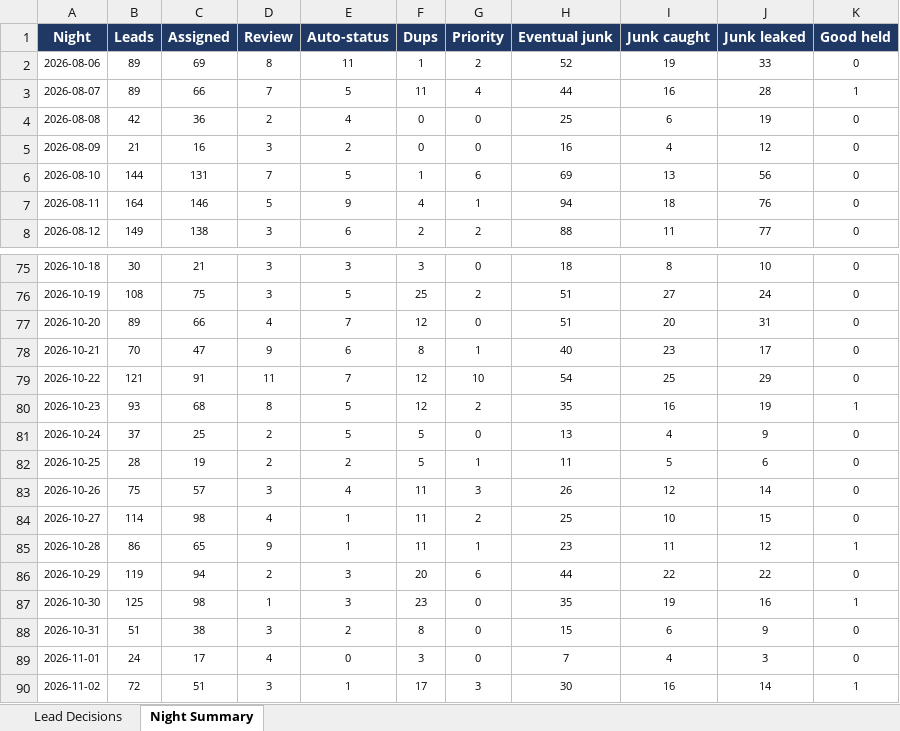
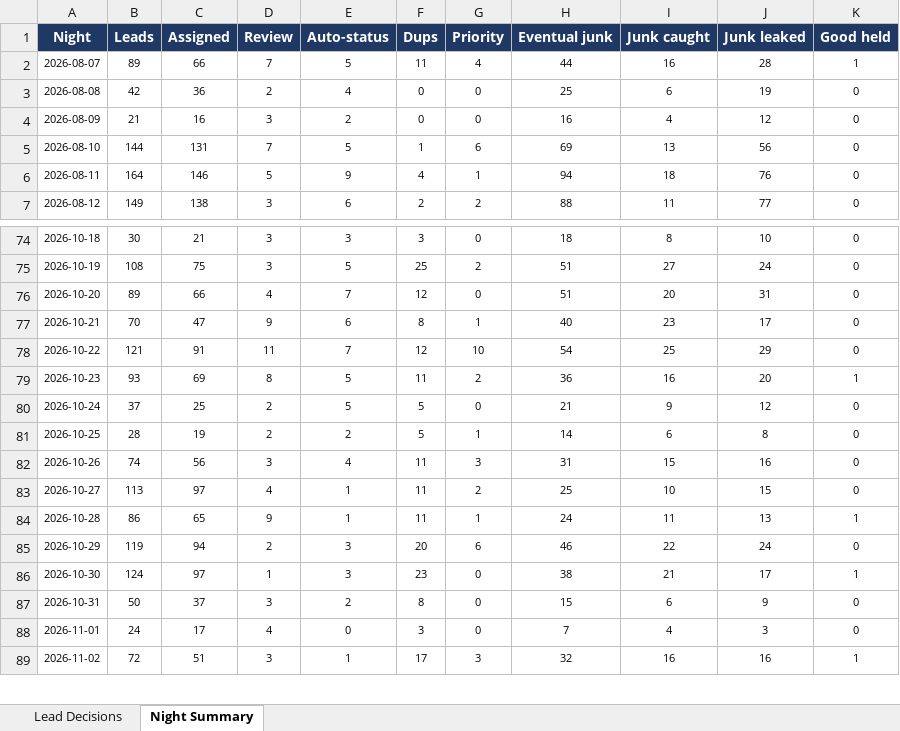
Before and after one commit to kurvnick/kurvpay-pcrep, an Excel workbook: logs/backfill_90d.xlsx, sheet Night Summary, drawn as a sheet; only a part is shown, gaps mark what is left out; values as stored, in another font and other column widths than the file's, no borders; removed rows and columns are numbered as before the commit, all else as after; the diff covers the shown part only; the diff names each change by its address in the sheet, - before the commit and + after, or states it on an @@ line.

```diff
--- a/logs/backfill_90d.xlsx (sheet Night Summary)
+++ b/logs/backfill_90d.xlsx (sheet Night Summary)
-row 2: 2026-08-06 | 89 | 69 | 8 | 11 | 1 | 2 | 52 | 19 | 33 | 0
-C79 (Assigned): 68
+C79 (Assigned): 69
-F79 (Dups): 12
+F79 (Dups): 11
-H79 (Eventual junk): 35
+H79 (Eventual junk): 36
-J79 (Junk leaked): 19
+J79 (Junk leaked): 20
-H80 (Eventual junk): 13
+H80 (Eventual junk): 21
-I80 (Junk caught): 4
+I80 (Junk caught): 9
-J80 (Junk leaked): 9
+J80 (Junk leaked): 12
-H81 (Eventual junk): 11
+H81 (Eventual junk): 14
-I81 (Junk caught): 5
+I81 (Junk caught): 6
-J81 (Junk leaked): 6
+J81 (Junk leaked): 8
-B82 (Leads): 75
+B82 (Leads): 74
-C82 (Assigned): 57
+C82 (Assigned): 56
-H82 (Eventual junk): 26
+H82 (Eventual junk): 31
-I82 (Junk caught): 12
+I82 (Junk caught): 15
-J82 (Junk leaked): 14
+J82 (Junk leaked): 16
-B83 (Leads): 114
+B83 (Leads): 113
-C83 (Assigned): 98
+C83 (Assigned): 97
-H84 (Eventual junk): 23
+H84 (Eventual junk): 24
-J84 (Junk leaked): 12
+J84 (Junk leaked): 13
-H85 (Eventual junk): 44
+H85 (Eventual junk): 46
-J85 (Junk leaked): 22
+J85 (Junk leaked): 24
-B86 (Leads): 125
+B86 (Leads): 124
-C86 (Assigned): 98
+C86 (Assigned): 97
-H86 (Eventual junk): 35
+H86 (Eventual junk): 38
-I86 (Junk caught): 19
+I86 (Junk caught): 21
-J86 (Junk leaked): 16
+J86 (Junk leaked): 17
-B87 (Leads): 51
+B87 (Leads): 50
-C87 (Assigned): 38
+C87 (Assigned): 37
-H89 (Eventual junk): 30
+H89 (Eventual junk): 32
-J89 (Junk leaked): 14
+J89 (Junk leaked): 16
```
Also changed, not shown: 1 added row and 7 edited cells elsewhere in this sheet, sheet Lead Decisions.
